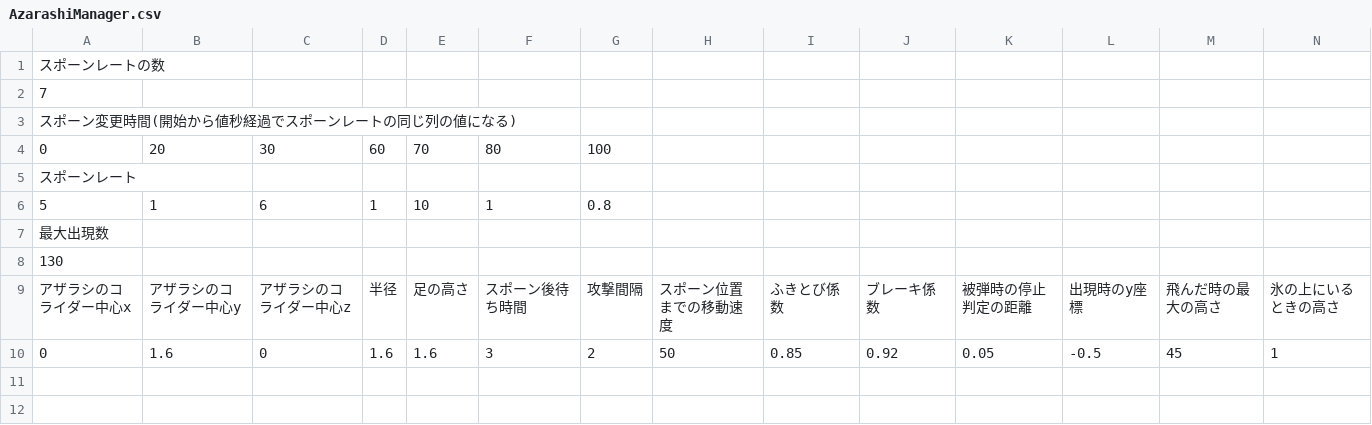
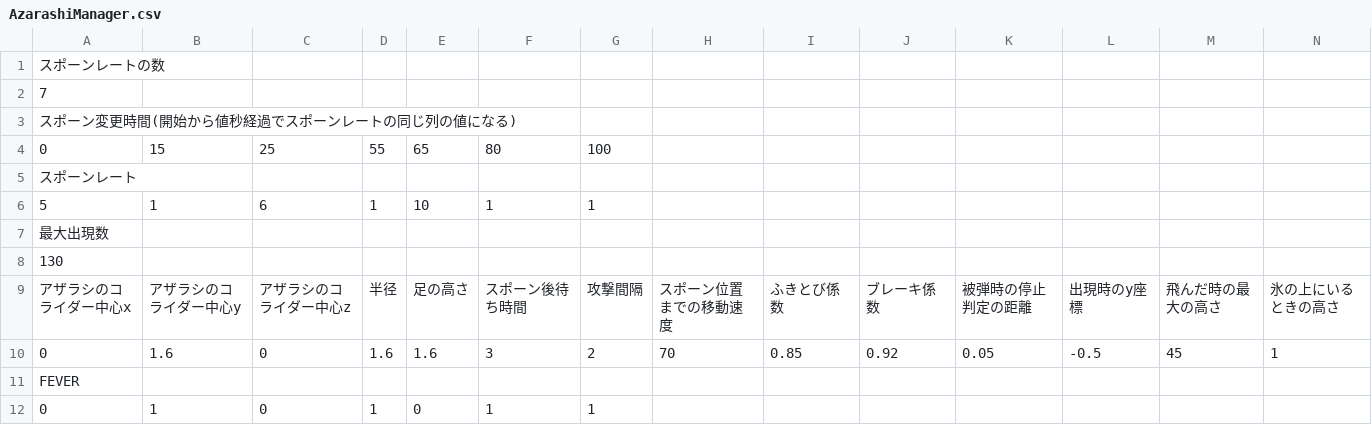
Before and after one commit to hqrse0818/InternProject, a CSV file: asset/data/csv/AzarashiManager.csv, drawn as a sheet; only a part is shown; rows hold the shown columns only; the diff names each change by its address in the sheet, - before the commit and + after, or states it on an @@ line.

```diff
--- a/asset/data/csv/AzarashiManager.csv
+++ b/asset/data/csv/AzarashiManager.csv
-B4: 20
+B4: 15
-C4: 30
+C4: 25
-D4: 60
+D4: 55
-E4: 70
+E4: 65
-G6: 0.8
+G6: 1
-H10: 50
+H10: 70
+row 11: FEVER
+row 12: 0 | 1 | 0 | 1 | 0 | 1 | 1
```
Also changed, not shown: 8 other files.
